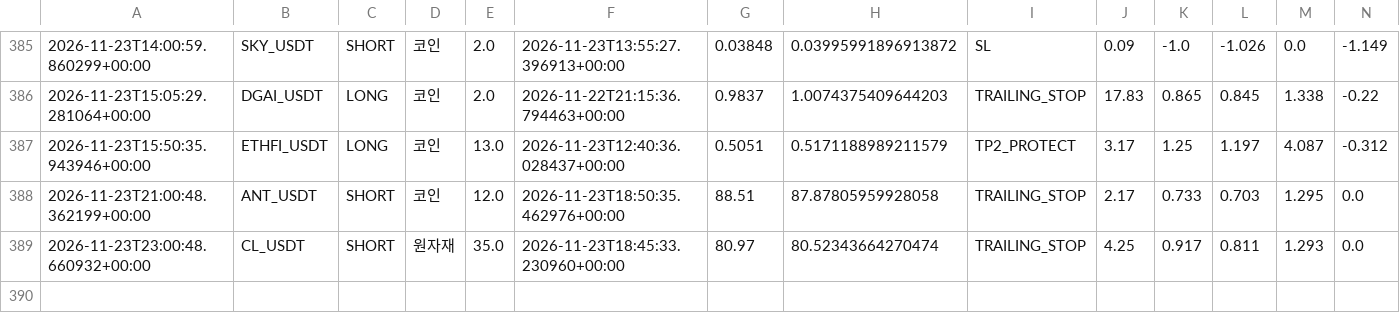
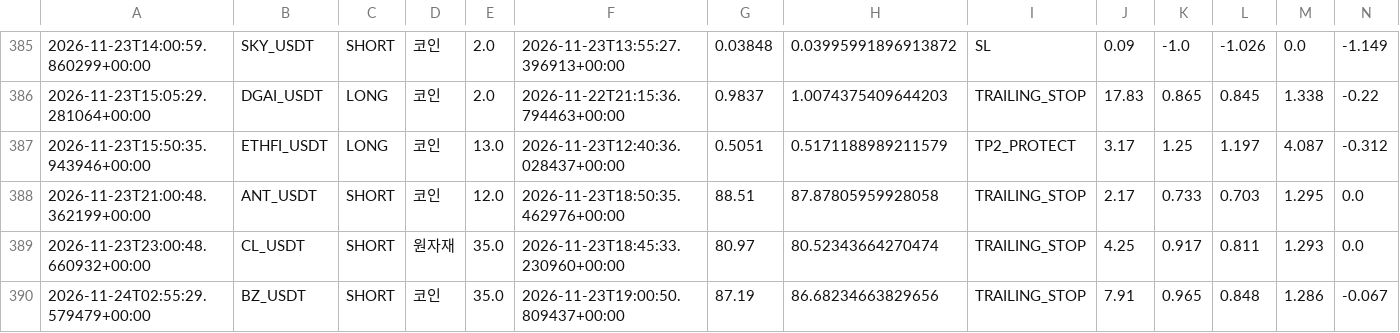
Before and after one commit to wjdtks255-lgtm/Gateio_signal, a CSV file: trades.csv, drawn as a sheet; only a part is shown, gaps mark what is left out; rows hold the shown columns only; the diff names each change by its address in the sheet, - before the commit and + after, or states it on an @@ line.

```diff
--- a/trades.csv
+++ b/trades.csv
+row 390: 2026-11-24T02:55:29.579479+00:00 | BZ_USDT | SHORT | 코인 | 35.0 | 2026-11-23T19:00:50.809437+00:00 | 87.19 | 86.68234663829656 | TRAILING_STOP | 7.91 | 0.965 | 0.848 | 1.286 | -0.067
```
Also changed, not shown: ai_trades.csv, trades_audit.csv, 1 other file.
